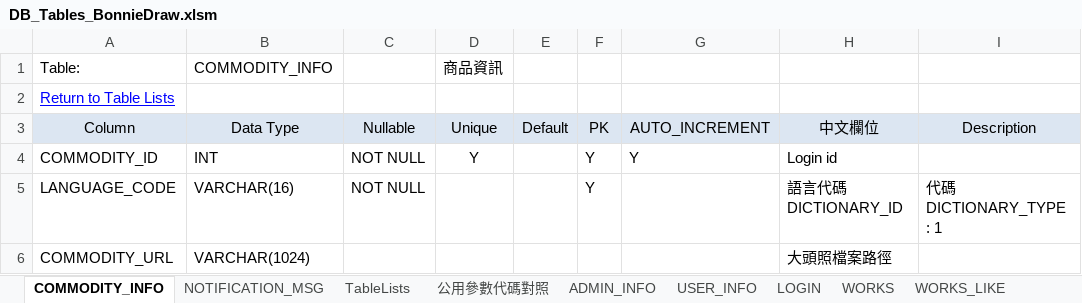
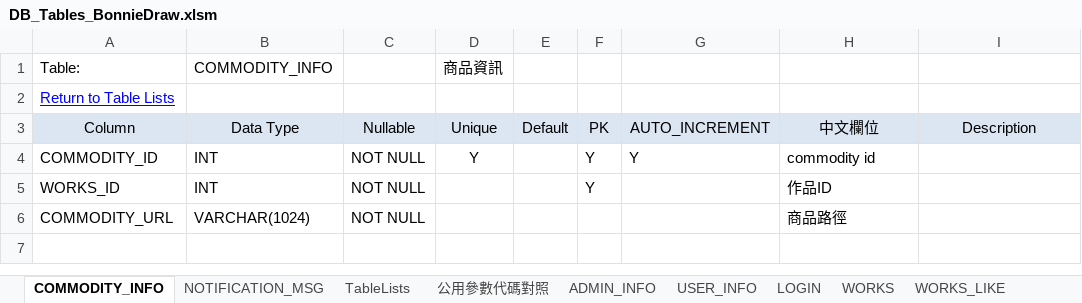
Before and after one commit to jimmyxiao/Bonnie, an Excel workbook: doc/SASD/DB_Tables_BonnieDraw.xlsm, sheet COMMODITY_INFO, drawn as a sheet; values as stored, in another font and other column widths than the file's, no borders; charts and pictures not drawn; removed rows and columns are numbered as before the commit, all else as after; the diff names each change by its address in the sheet, - before the commit and + after, or states it on an @@ line.

```diff
--- a/doc/SASD/DB_Tables_BonnieDraw.xlsm (sheet COMMODITY_INFO)
+++ b/doc/SASD/DB_Tables_BonnieDraw.xlsm (sheet COMMODITY_INFO)
-H4: Login id
+H4: commodity id
-row 5: LANGUAGE_CODE | VARCHAR(16) | NOT NULL |  |  | Y |  | 語言代碼DICTIONARY_ID | 代碼DICTIONARY_TYPE : 1
+row 5: WORKS_ID | INT | NOT NULL |  |  | Y |  | 作品ID
-C6: (empty)
+C6: NOT NULL
-H6: 大頭照檔案路徑
+H6: 商品路徑
```
Also changed, not shown: doc/SASD/WebAPIBonnieDraw.xlsm.
